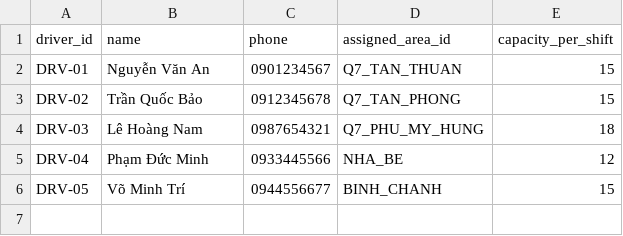
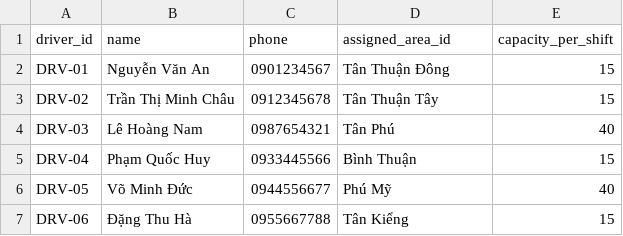
Before and after one commit to QuangVoAI/minerva-nexus-system, a CSV file: data/sample_drivers.csv, drawn as a sheet.

```diff
--- a/data/sample_drivers.csv
+++ b/data/sample_drivers.csv
@@ -1,6 +1,7 @@
 driver_id,name,phone,assigned_area_id,capacity_per_shift
-DRV-01,Nguyễn Văn An,0901234567,Q7_TAN_THUAN,15
-DRV-02,Trần Quốc Bảo,0912345678,Q7_TAN_PHONG,15
-DRV-03,Lê Hoàng Nam,0987654321,Q7_PHU_MY_HUNG,18
-DRV-04,Phạm Đức Minh,0933445566,NHA_BE,12
-DRV-05,Võ Minh Trí,0944556677,BINH_CHANH,15
+DRV-01,Nguyễn Văn An,0901234567,Tân Thuận Đông,15
+DRV-02,Trần Thị Minh Châu,0912345678,Tân Thuận Tây,15
+DRV-03,Lê Hoàng Nam,0987654321,Tân Phú,40
+DRV-04,Phạm Quốc Huy,0933445566,Bình Thuận,15
+DRV-05,Võ Minh Đức,0944556677,Phú Mỹ,40
+DRV-06,Đặng Thu Hà,0955667788,Tân Kiểng,15
```
Also changed, not shown: data/sample_orders.csv, 3 other files.
